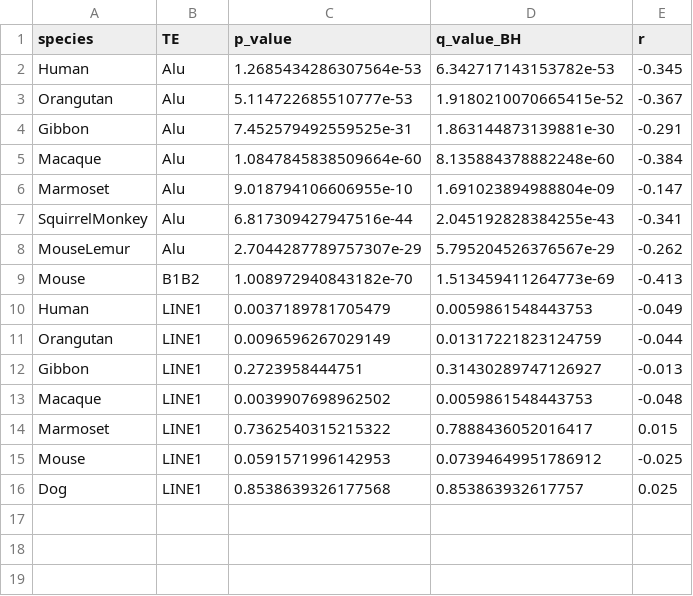
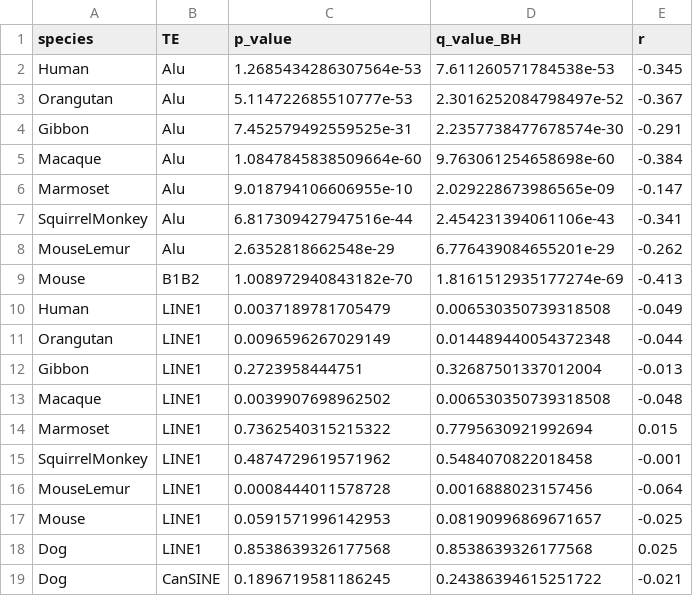
Before and after one commit to Bilmem2/ndd-te-conservation, a CSV file: results/consolidated/fdr_table.csv, drawn as a sheet.

```diff
--- a/results/consolidated/fdr_table.csv
+++ b/results/consolidated/fdr_table.csv
@@ -1,16 +1,19 @@
 species,TE,p_value,q_value_BH,r
-Human,Alu,1.2685434286307564e-53,6.342717143153782e-53,-0.345
-Orangutan,Alu,5.114722685510777e-53,1.9180210070665415e-52,-0.367
-Gibbon,Alu,7.452579492559525e-31,1.863144873139881e-30,-0.291
-Macaque,Alu,1.0847845838509664e-60,8.135884378882248e-60,-0.384
-Marmoset,Alu,9.018794106606955e-10,1.691023894988804e-09,-0.147
-SquirrelMonkey,Alu,6.817309427947516e-44,2.045192828384255e-43,-0.341
-MouseLemur,Alu,2.7044287789757307e-29,5.795204526376567e-29,-0.262
-Mouse,B1B2,1.008972940843182e-70,1.513459411264773e-69,-0.413
-Human,LINE1,0.0037189781705479,0.0059861548443753,-0.049
-Orangutan,LINE1,0.0096596267029149,0.01317221823124759,-0.044
-Gibbon,LINE1,0.2723958444751,0.31430289747126927,-0.013
-Macaque,LINE1,0.0039907698962502,0.0059861548443753,-0.048
-Marmoset,LINE1,0.7362540315215322,0.7888436052016417,0.015
-Mouse,LINE1,0.0591571996142953,0.07394649951786912,-0.025
-Dog,LINE1,0.8538639326177568,0.853863932617757,0.025
+Human,Alu,1.2685434286307564e-53,7.611260571784538e-53,-0.345
+Orangutan,Alu,5.114722685510777e-53,2.3016252084798497e-52,-0.367
+Gibbon,Alu,7.452579492559525e-31,2.2357738477678574e-30,-0.291
+Macaque,Alu,1.0847845838509664e-60,9.763061254658698e-60,-0.384
+Marmoset,Alu,9.018794106606955e-10,2.029228673986565e-09,-0.147
+SquirrelMonkey,Alu,6.817309427947516e-44,2.454231394061106e-43,-0.341
+MouseLemur,Alu,2.6352818662548e-29,6.776439084655201e-29,-0.262
+Mouse,B1B2,1.008972940843182e-70,1.8161512935177274e-69,-0.413
+Human,LINE1,0.0037189781705479,0.006530350739318508,-0.049
+Orangutan,LINE1,0.0096596267029149,0.014489440054372348,-0.044
+Gibbon,LINE1,0.2723958444751,0.32687501337012004,-0.013
+Macaque,LINE1,0.0039907698962502,0.006530350739318508,-0.048
+Marmoset,LINE1,0.7362540315215322,0.7795630921992694,0.015
+SquirrelMonkey,LINE1,0.4874729619571962,0.5484070822018458,-0.001
+MouseLemur,LINE1,0.0008444011578728,0.0016888023157456,-0.064
+Mouse,LINE1,0.0591571996142953,0.08190996869671657,-0.025
+Dog,LINE1,0.8538639326177568,0.8538639326177568,0.025
+Dog,CanSINE,0.1896719581186245,0.24386394615251722,-0.021
```
Also changed, not shown: results/consolidated/cross_species.csv, results/matched/genome_baseline_by_species.csv, 7 other files.
